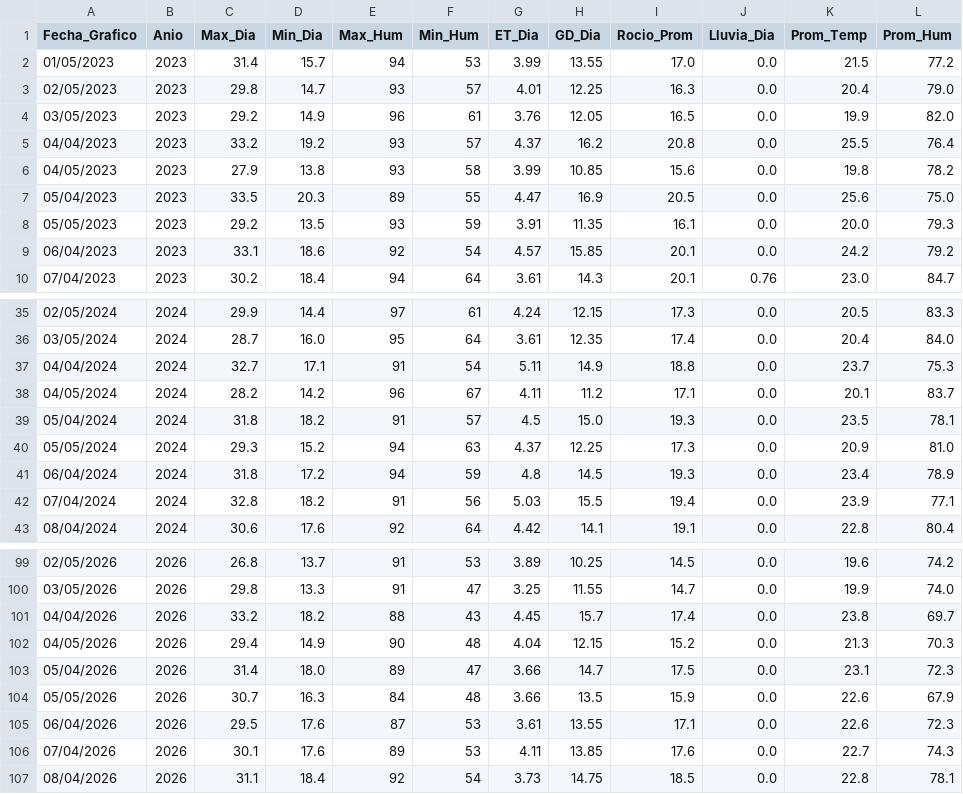
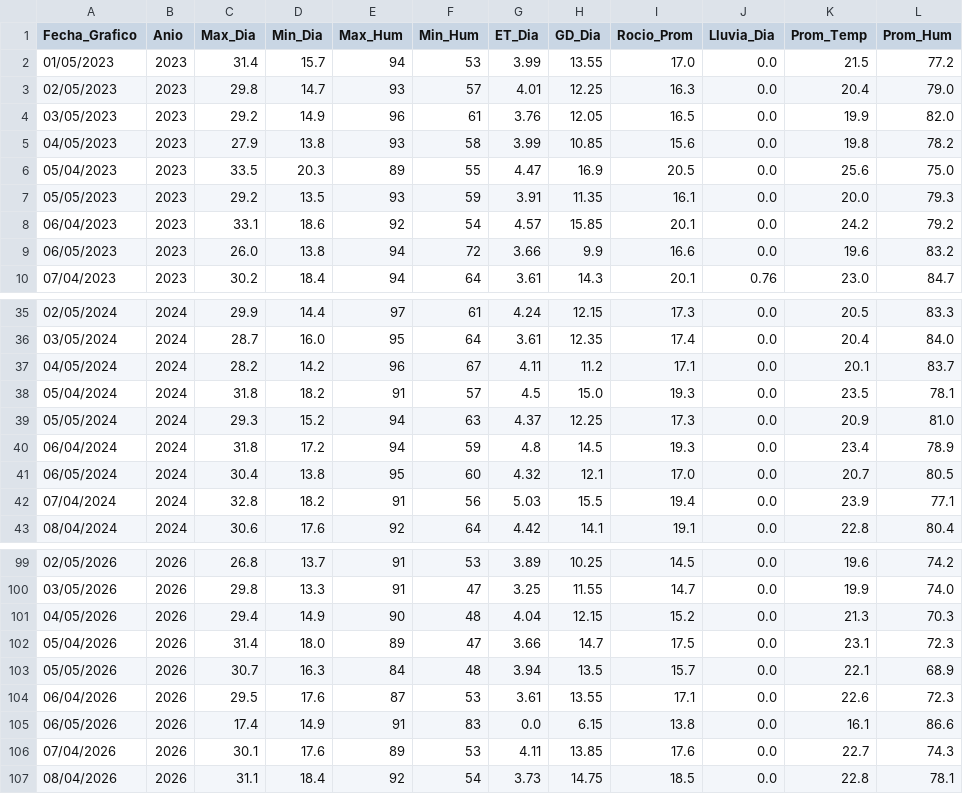
Before and after one commit to omartel-crypto/Datos_Meteorologico, a CSV file: datos_yaurilla.csv, drawn as a sheet; only a part is shown, gaps mark what is left out; the diff covers the shown part only.

Commit message:
Robot: Data actualizada 2026-05-06 06:26 Lima

```diff
--- a/datos_yaurilla.csv
+++ b/datos_yaurilla.csv
@@ -4,3 +4,2 @@
 03/05/2023,2023,29.2,14.9,96,61,3.76,12.05,16.5,0.0,19.9,82.0
-04/04/2023,2023,33.2,19.2,93,57,4.37,16.2,20.8,0.0,25.5,76.4
 04/05/2023,2023,27.9,13.8,93,58,3.99,10.85,15.6,0.0,19.8,78.2
@@ -9,2 +8,3 @@
 06/04/2023,2023,33.1,18.6,92,54,4.57,15.85,20.1,0.0,24.2,79.2
+06/05/2023,2023,26.0,13.8,94,72,3.66,9.9,16.6,0.0,19.6,83.2
 07/04/2023,2023,30.2,18.4,94,64,3.61,14.3,20.1,0.76,23.0,84.7
@@ -36,3 +36,2 @@
 03/05/2024,2024,28.7,16.0,95,64,3.61,12.35,17.4,0.0,20.4,84.0
-04/04/2024,2024,32.7,17.1,91,54,5.11,14.9,18.8,0.0,23.7,75.3
 04/05/2024,2024,28.2,14.2,96,67,4.11,11.2,17.1,0.0,20.1,83.7
@@ -41,2 +40,3 @@
 06/04/2024,2024,31.8,17.2,94,59,4.8,14.5,19.3,0.0,23.4,78.9
+06/05/2024,2024,30.4,13.8,95,60,4.32,12.1,17.0,0.0,20.7,80.5
 07/04/2024,2024,32.8,18.2,91,56,5.03,15.5,19.4,0.0,23.9,77.1
@@ -100,7 +100,7 @@
 03/05/2026,2026,29.8,13.3,91,47,3.25,11.55,14.7,0.0,19.9,74.0
-04/04/2026,2026,33.2,18.2,88,43,4.45,15.7,17.4,0.0,23.8,69.7
 04/05/2026,2026,29.4,14.9,90,48,4.04,12.15,15.2,0.0,21.3,70.3
 05/04/2026,2026,31.4,18.0,89,47,3.66,14.7,17.5,0.0,23.1,72.3
-05/05/2026,2026,30.7,16.3,84,48,3.66,13.5,15.9,0.0,22.6,67.9
+05/05/2026,2026,30.7,16.3,84,48,3.94,13.5,15.7,0.0,22.1,68.9
 06/04/2026,2026,29.5,17.6,87,53,3.61,13.55,17.1,0.0,22.6,72.3
+06/05/2026,2026,17.4,14.9,91,83,0.0,6.15,13.8,0.0,16.1,86.6
 07/04/2026,2026,30.1,17.6,89,53,4.11,13.85,17.6,0.0,22.7,74.3
```
Also changed, not shown: 1 added row and 1 removed row elsewhere in this file, datos_actualizados.csv.
